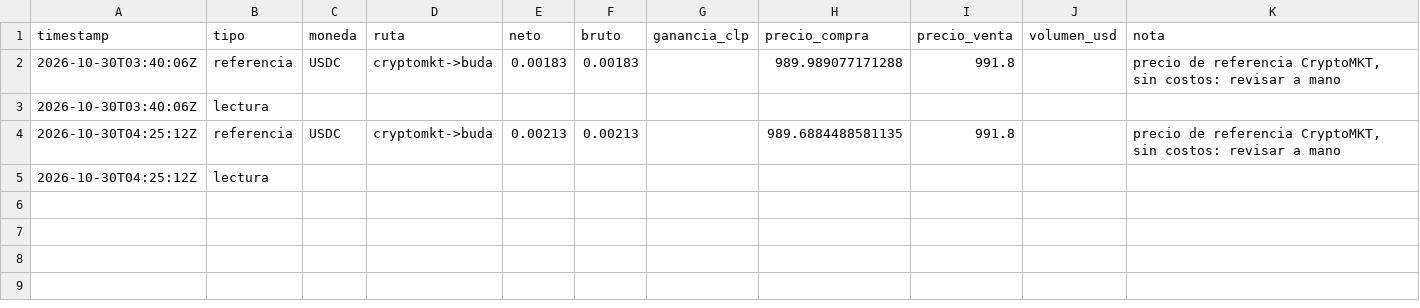
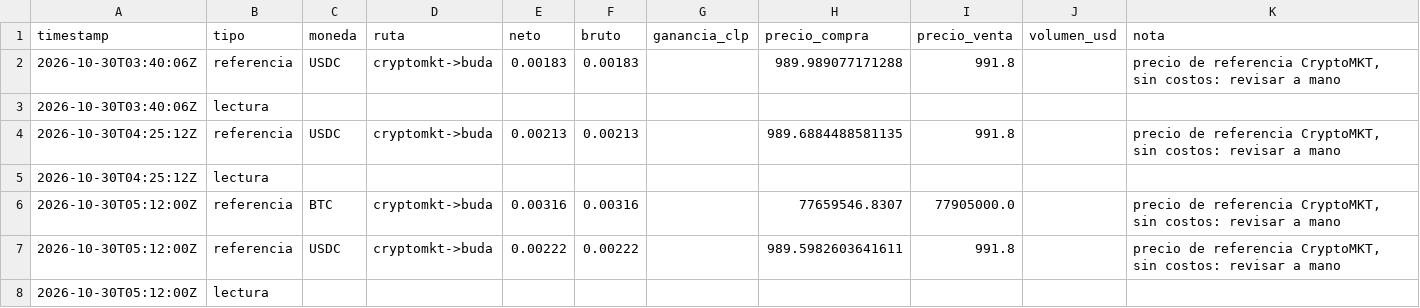
Before and after one commit to puribeg-maker/Arbitraje, a CSV file: viajes/data/viajes.csv, drawn as a sheet; the diff names each change by its address in the sheet, - before the commit and + after, or states it on an @@ line.

```diff
--- a/viajes/data/viajes.csv
+++ b/viajes/data/viajes.csv
+row 6: 2026-10-30T05:12:00Z | referencia | BTC | cryptomkt->buda | 0.00316 | 0.00316 |  | 77659546.8307 | 77905000.0 |  | precio de referencia CryptoMKT, sin costos: revisar a mano
+row 7: 2026-10-30T05:12:00Z | referencia | USDC | cryptomkt->buda | 0.00222 | 0.00222 |  | 989.5982603641611 | 991.8 |  | precio de referencia CryptoMKT, sin costos: revisar a mano
+row 8: 2026-10-30T05:12:00Z | lectura
```
